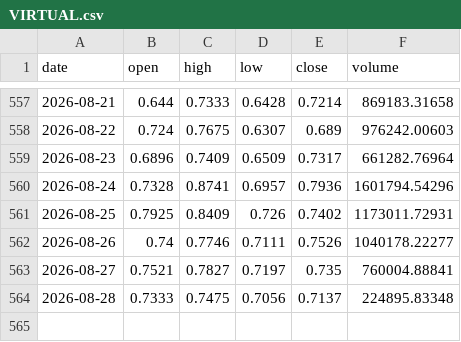
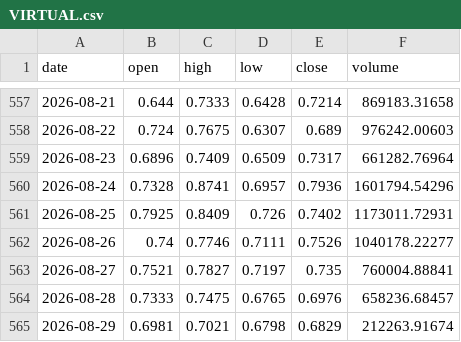
Before and after one commit to DrRobAnthony/market-data, a CSV file: data/VIRTUAL.csv, drawn as a sheet; only a part is shown, gaps mark what is left out.

```diff
--- a/data/VIRTUAL.csv
+++ b/data/VIRTUAL.csv
@@ -563,2 +563,3 @@ date,open,high,low,close,volume
 2026-08-27,0.7521,0.7827,0.7197,0.735,760004.88841
-2026-08-28,0.7333,0.7475,0.7056,0.7137,224895.83348
+2026-08-28,0.7333,0.7475,0.6765,0.6976,658236.68457
+2026-08-29,0.6981,0.7021,0.6798,0.6829,212263.91674
```
Also changed, not shown: data/000660.KS.csv, data/AERO.csv, 33 other files.
